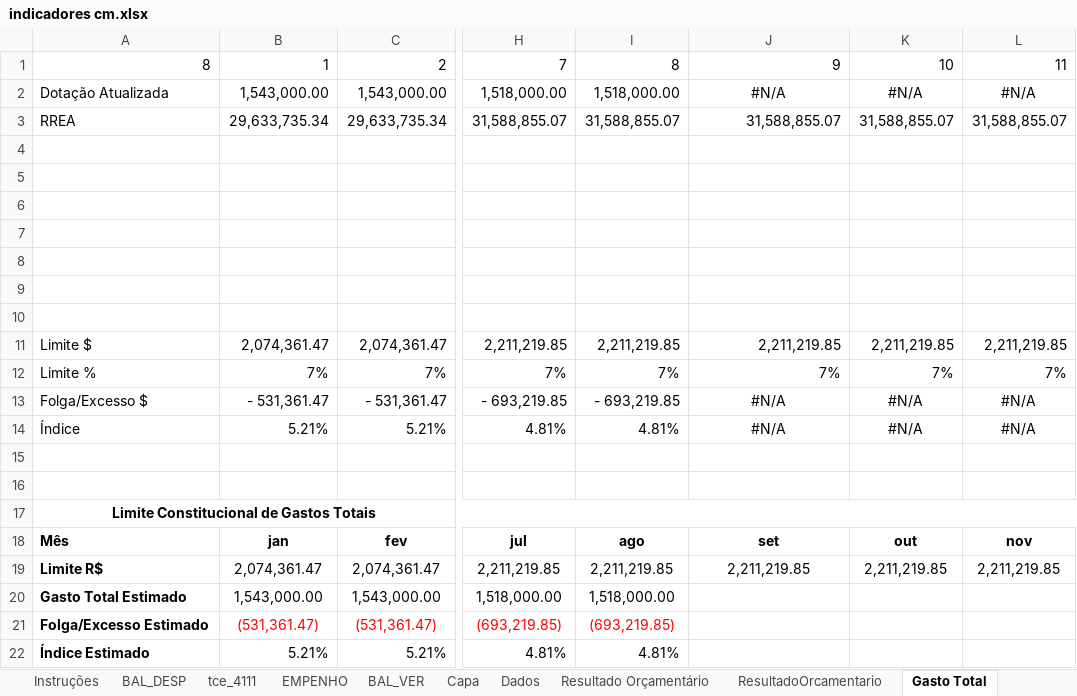
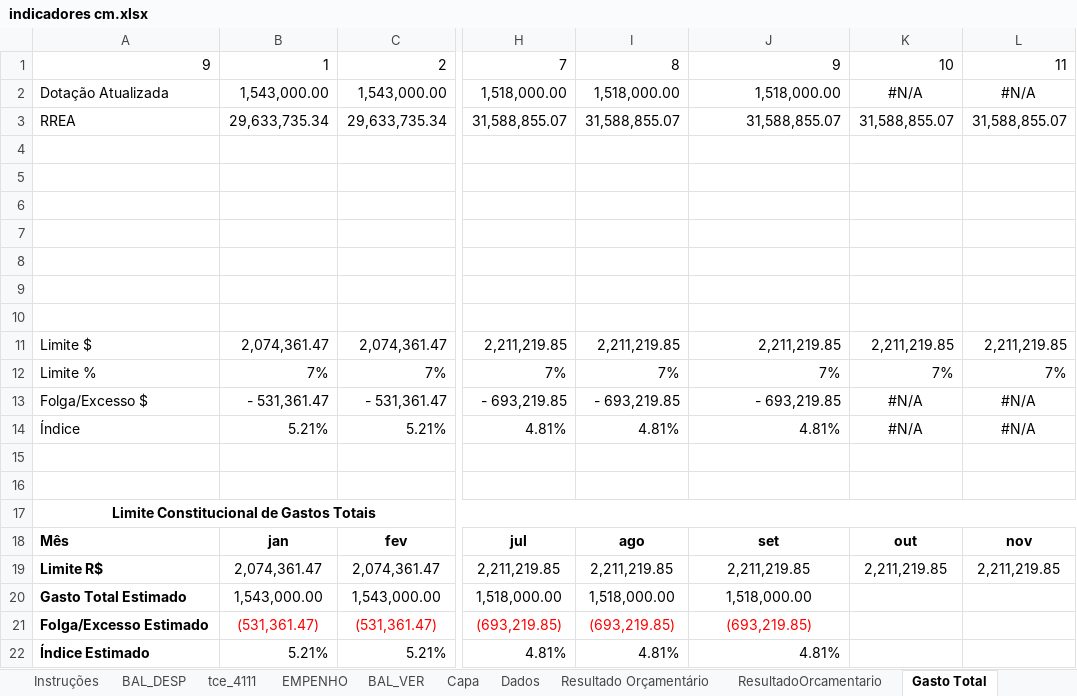
Before and after one commit to iddrs/indicadores, an Excel workbook: indicadores cm.xlsx, sheet Gasto Total, drawn as a sheet; only a part is shown, gaps mark what is left out; values as stored, in another font and other column widths than the file's, no borders; the diff names each change by its address in the sheet, - before the commit and + after, or states it on an @@ line.

```diff
--- a/indicadores cm.xlsx (sheet Gasto Total)
+++ b/indicadores cm.xlsx (sheet Gasto Total)
-A1: 8
+A1: 9
-J2: #N/A
+J2: 1,518,000.00
-J2 alignment: center
+J2 alignment: right
-J13: #N/A
+J13: - 693,219.85
-J13:J14 alignment: center
+J13:J14 alignment: right
-J14: #N/A
+J14: 4.81%
-J20: (empty)
+J20: 1,518,000.00
-J21: (empty)
+J21: (693,219.85)
-J22: (empty)
+J22: 4.81%
```
Also changed, not shown: sheet tce_4111, sheet EMPENHO, sheet BAL_VER, sheet BAL_DESP, sheet Resultado Orçamentário, sheet Gasto Folha, 11 more sheets, 1 other file.
